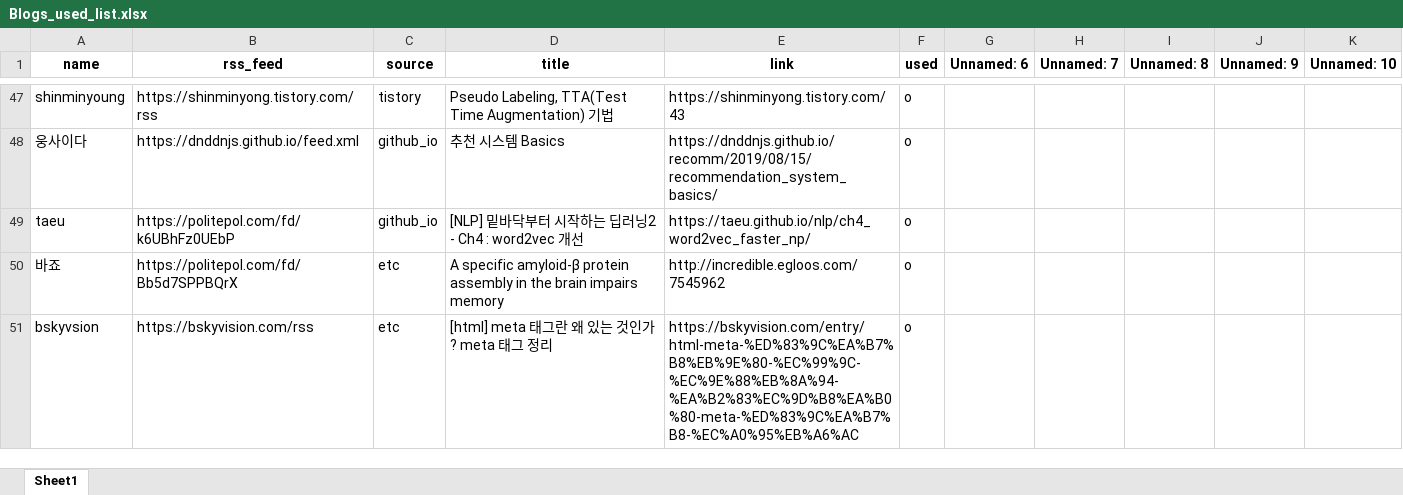
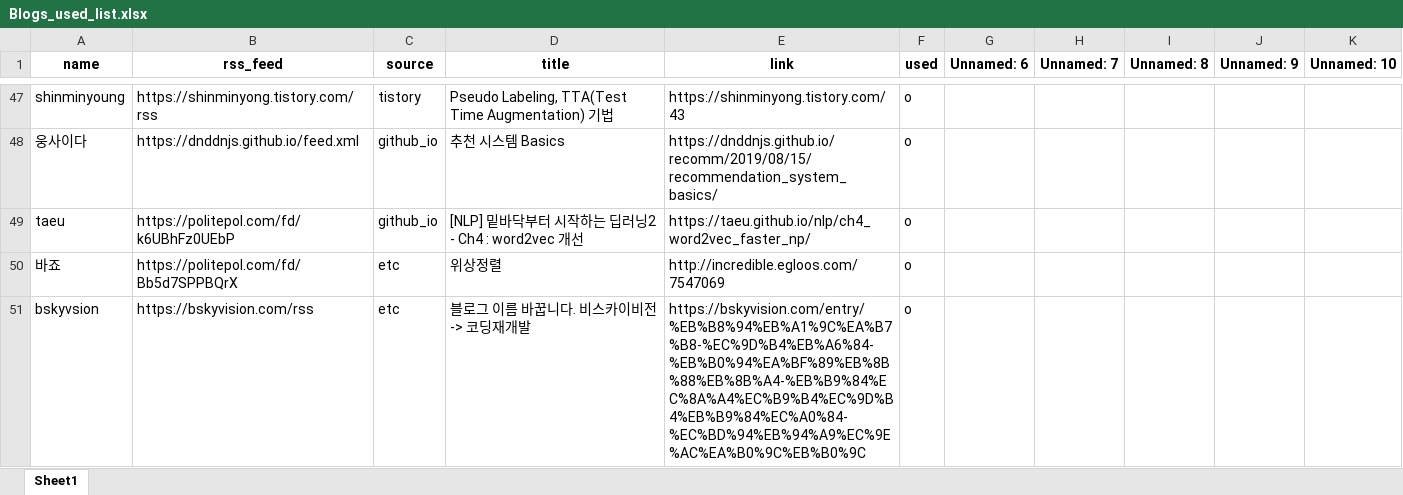
Before and after one commit to ainsuotain/today-mlblog-bot, an Excel workbook: Blogs_used_list.xlsx, sheet Sheet1, drawn as a sheet; only a part is shown, gaps mark what is left out; values as stored, in another font and other column widths than the file's, no borders; the diff covers the shown part only; the diff names each change by its address in the sheet, - before the commit and + after, or states it on an @@ line.

Commit message:
Auto - Update data with bot!

```diff
--- a/Blogs_used_list.xlsx (sheet Sheet1)
+++ b/Blogs_used_list.xlsx (sheet Sheet1)
-D50 (title): A specific amyloid-β protein assembly in the brain impairs memory
+D50 (title): 위상정렬
-E50 (link): http://incredible.egloos.com/7545962
+E50 (link): http://incredible.egloos.com/7547069
-D51 (title): [html] meta 태그란 왜 있는 것인가? meta 태그 정리
+D51 (title): 블로그 이름 바꿉니다. 비스카이비전 -> 코딩재개발
-E51 (link): https://bskyvision.com/entry/html-meta-%ED%83%9C%EA%B7%B8%EB%9E%80-%EC%99%9C-%EC%9E%88%EB%8A%94-%EA%B2%83%EC%9D%B8%EA%B0%80-meta-%ED%83%9C%EA%B7%B8-%EC%A0%95%EB%A6%AC
+E51 (link): https://bskyvision.com/entry/%EB%B8%94%EB%A1%9C%EA%B7%B8-%EC%9D%B4%EB%A6%84-%EB%B0%94%EA%BF%89%EB%8B%88%EB%8B%A4-%EB%B9%84%EC%8A%A4%EC%B9%B4%EC%9D%B4%EB%B9%84%EC%A0%84-%EC%BD%94%EB%94%A9%EC%9E%AC%EA%B0%9C%EB%B0%9C
```
Also changed, not shown: 3 edited cells elsewhere in this sheet, 1 other file.
